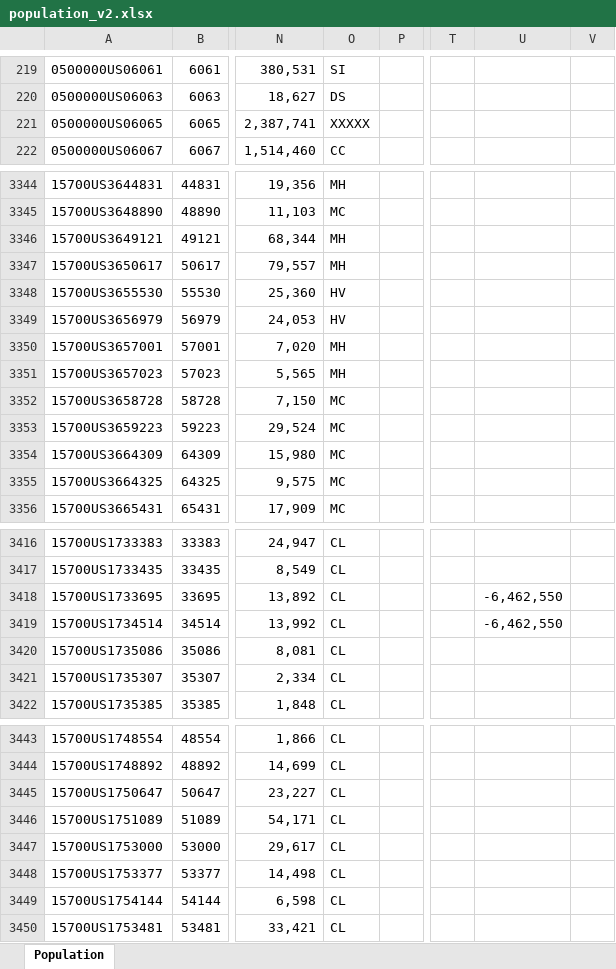
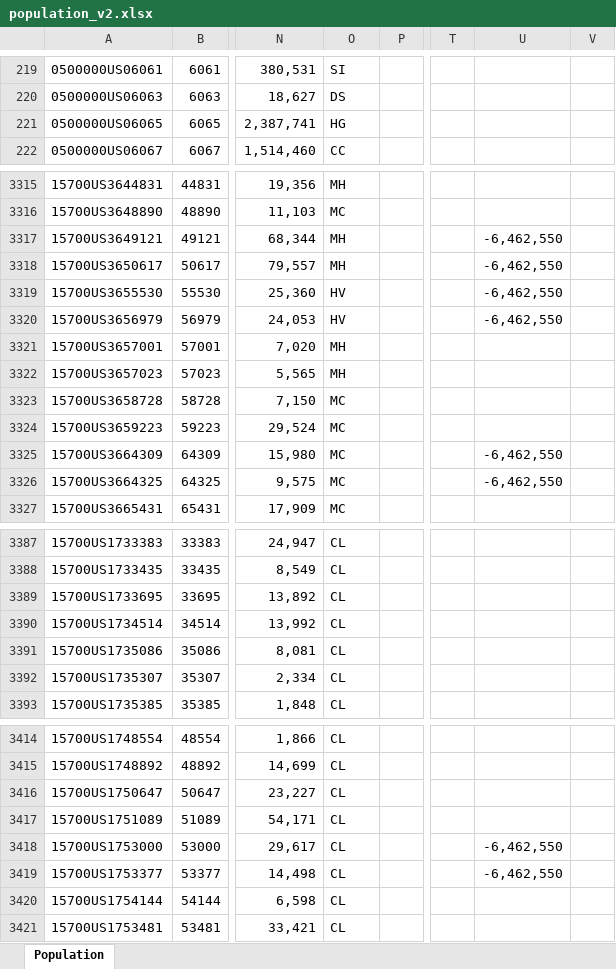
Before and after one commit to raddick/maps, an Excel workbook: usanew/usa2016_try2/population_v2.xlsx, sheet Population, drawn as a sheet; only a part is shown, gaps mark what is left out; values as stored, in another font and other column widths than the file's, no borders; conditional formats not drawn; addresses are those after the commit; the diff covers the shown part only; the diff names each change by its address in the sheet, - before the commit and + after, or states it on an @@ line.

```diff
--- a/usanew/usa2016_try2/population_v2.xlsx (sheet Population)
+++ b/usanew/usa2016_try2/population_v2.xlsx (sheet Population)
-O221: XXXXX
+O221: HG
-U3317:U3320: (empty)
+U3317:U3320: -6,462,550
-U3325:U3326: (empty)
+U3325:U3326: -6,462,550
-U3389:U3390: -6,462,550
+U3389:U3390: (empty)
-U3418:U3419: (empty)
+U3418:U3419: -6,462,550
```
Also changed, not shown: 29 removed rows and 18 edited cells elsewhere in this sheet, formulas that keep their value, hidden cells, 1 other file.
